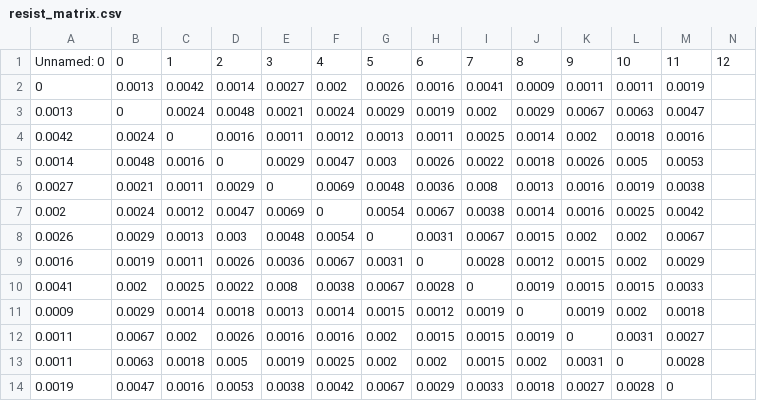
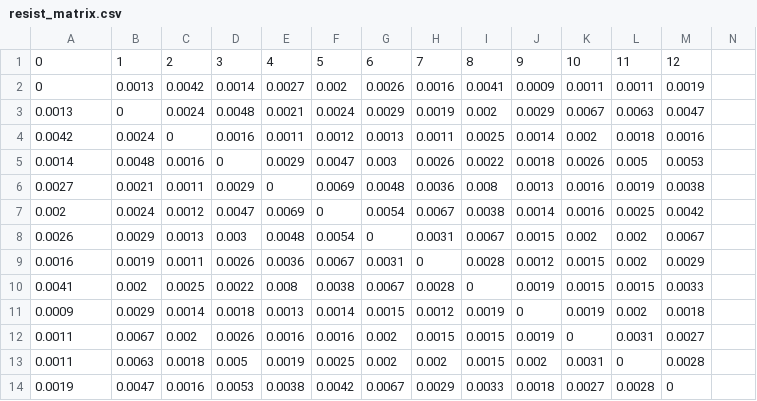
Before and after one commit to cbabalis/od-dash, a CSV file: data/resistance/resist_matrix.csv, drawn as a sheet; removed rows and columns are numbered as before the commit, all else as after; the diff names each change by its address in the sheet, - before the commit and + after, or states it on an @@ line.

Commit message:
bug on titles of resistance matrix fixed

```diff
--- a/data/resistance/resist_matrix.csv
+++ b/data/resistance/resist_matrix.csv
-row 1: Unnamed: 0 | 0 | 1 | 2 | 3 | 4 | 5 | 6 | 7 | 8 | 9 | 10 | 11 | 12
+row 1: 0 | 1 | 2 | 3 | 4 | 5 | 6 | 7 | 8 | 9 | 10 | 11 | 12
```
Also changed, not shown: 1 other file.
